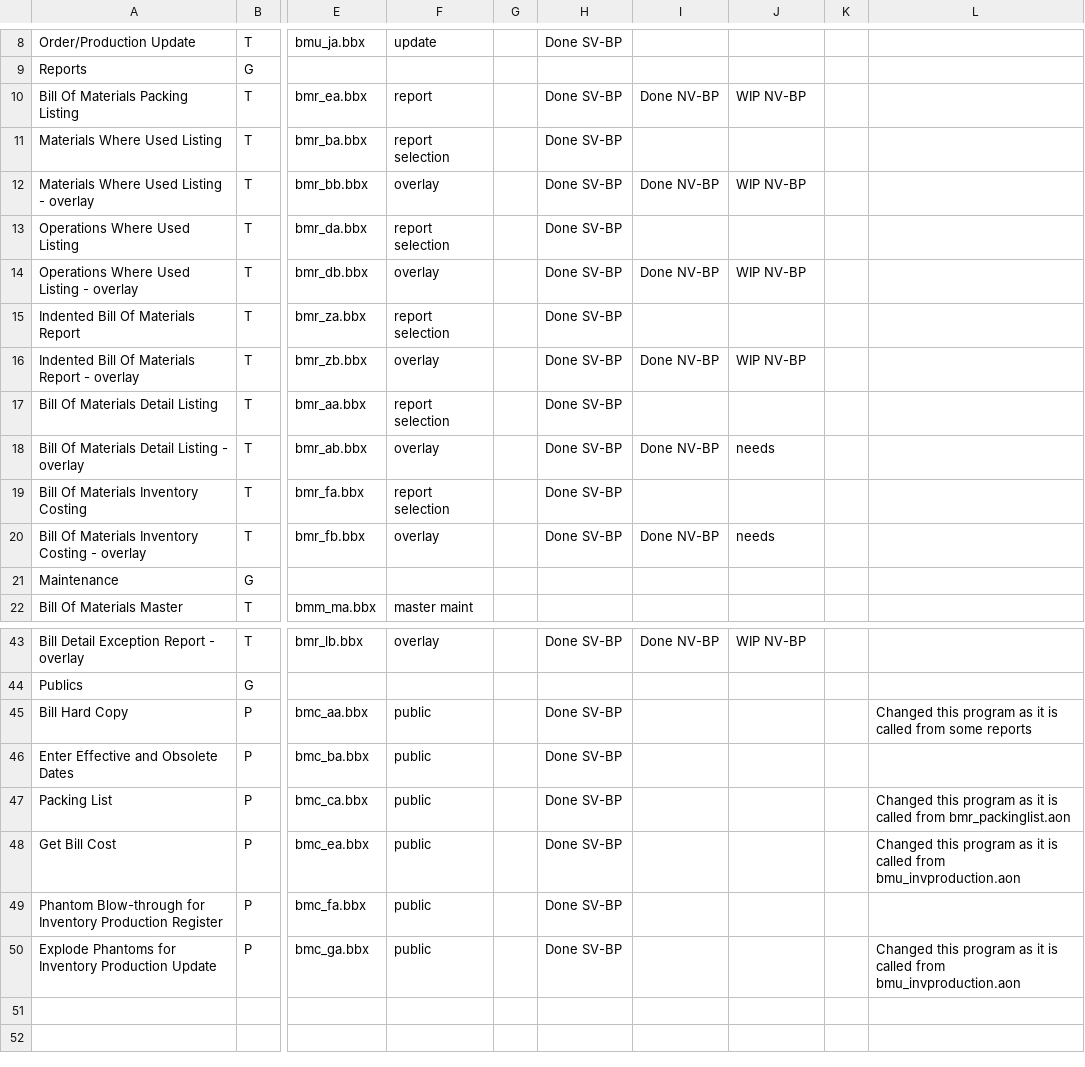
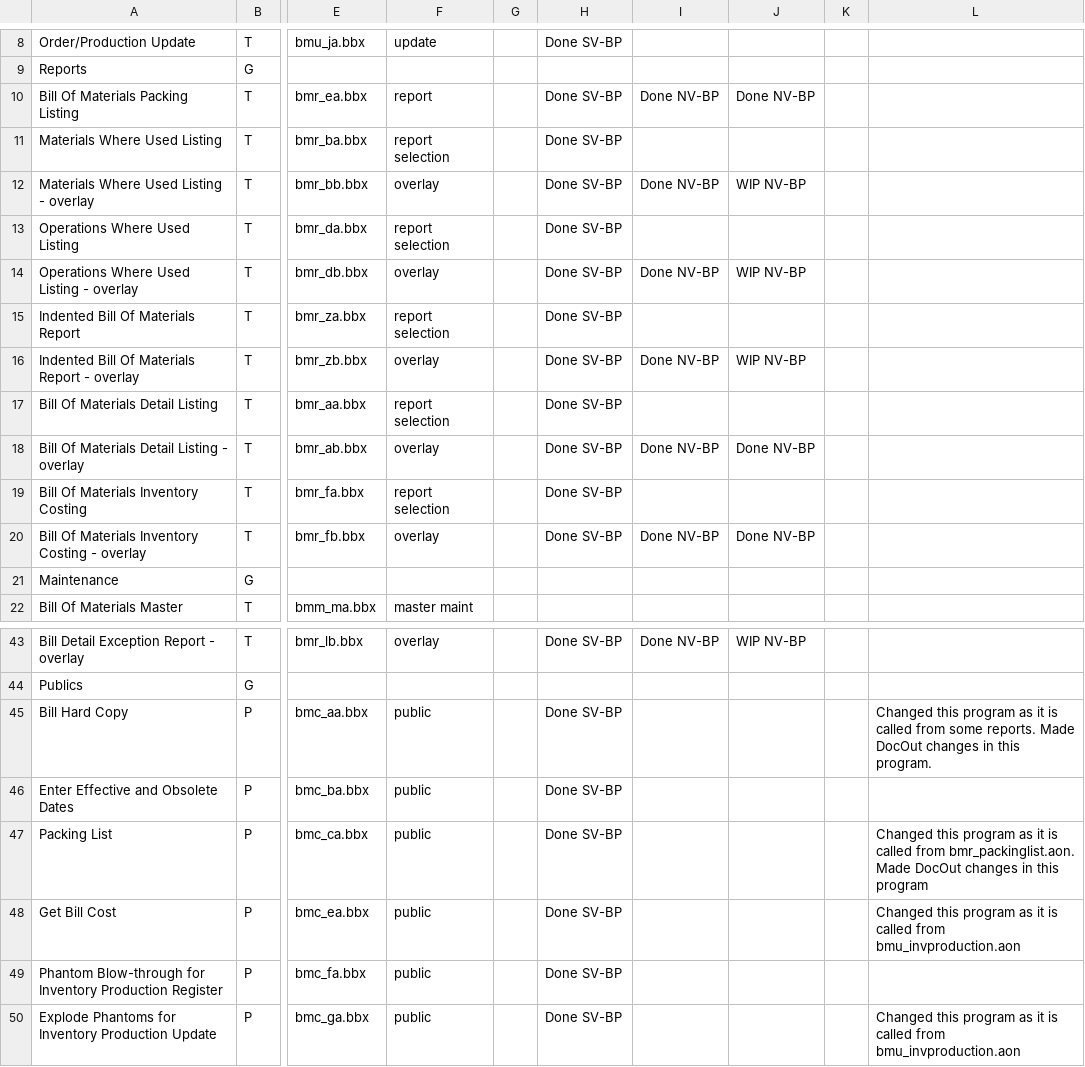
Before and after one commit to nmlynx/AddonSoftware, a CSV file: docs/BillOfMaterials_task_spreadsheet.csv, drawn as a sheet; only a part is shown, gaps mark what is left out; the diff names each change by its address in the sheet, - before the commit and + after, or states it on an @@ line.

Commit message:
Changed the DocOut Needs column status

```diff
--- a/docs/BillOfMaterials_task_spreadsheet.csv
+++ b/docs/BillOfMaterials_task_spreadsheet.csv
-J10: WIP NV-BP
+J10: Done NV-BP
-J18: needs
+J18: Done NV-BP
-J20: needs
+J20: Done NV-BP
-L45: …from some reports
+L45: …from some reports. Made DocOut changes in this program.
-L47: …called from bmr_packinglist.aon
+L47: …called from bmr_packinglist.aon. Made DocOut changes in this program
```
